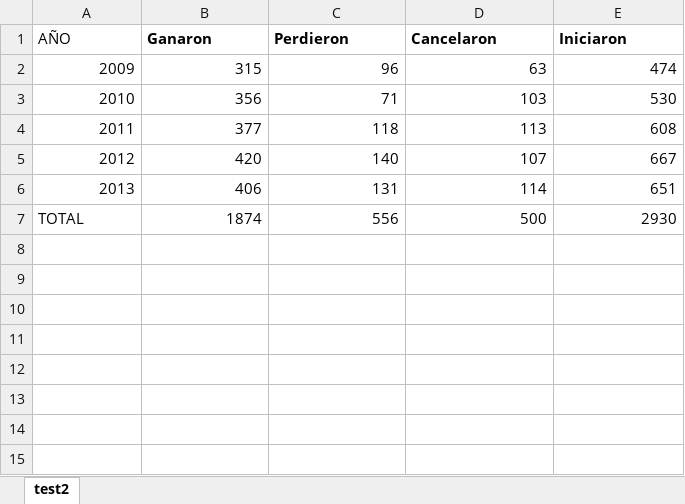
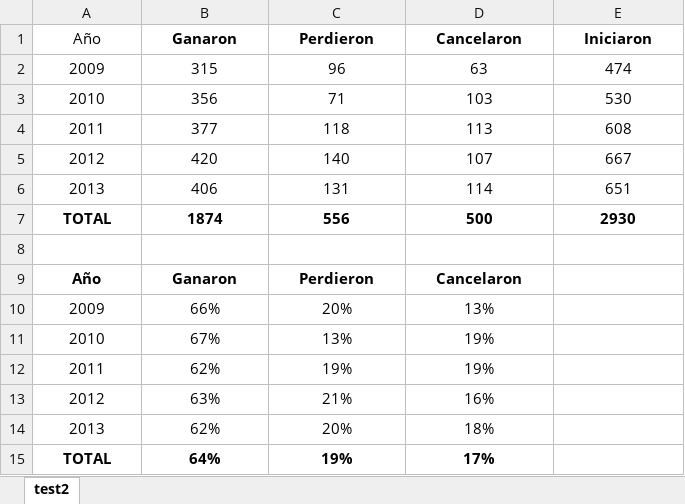
Before and after one commit to smonsalve/OA, an Excel workbook: Apendices/Fisica1.xlsx, sheet test2, drawn as a sheet; values as stored, in another font and other column widths than the file's, no borders; the diff names each change by its address in the sheet, - before the commit and + after, or states it on an @@ line.

```diff
--- a/Apendices/Fisica1.xlsx (sheet test2)
+++ b/Apendices/Fisica1.xlsx (sheet test2)
-A1: AÑO
+A1: Año
-A1:E1 alignment: left
+A1:E1 alignment: center
-A2:E6 alignment: right
+A2:E6 alignment: center
-A7:E7 bold: off
+A7:E7 bold: on
-A7 alignment: left
+A7 alignment: center
-B7:E7 alignment: right
+B7:E7 alignment: center
+row 8: (empty)
+row 9: Año | Ganaron | Perdieron | Cancelaron
+row 10: 2009 | 66% | 20% | 13%
+row 11: 2010 | 67% | 13% | 19%
+row 12: 2011 | 62% | 19% | 19%
+row 13: 2012 | 63% | 21% | 16%
+row 14: 2013 | 62% | 20% | 18%
+row 15: TOTAL | 64% | 19% | 17%
```
Also changed, not shown: Apendices/Calculo1.xlsx, 3 other files.
